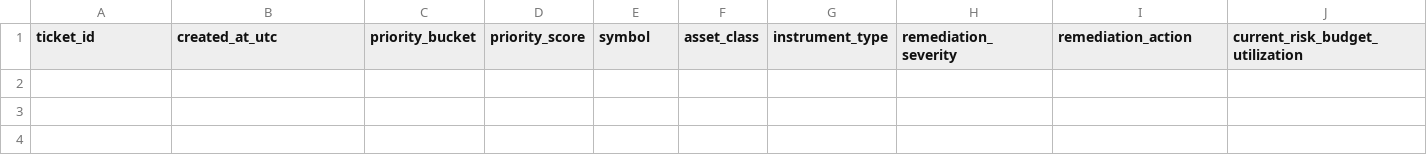
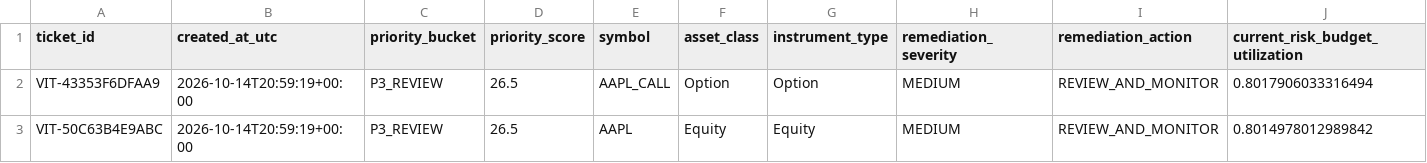
Before and after one commit to Agunp1/AI-Financial-Analyst, a CSV file: day70_approval_queue.csv, drawn as a sheet; only a part is shown; rows hold the shown columns only; the diff names each change by its address in the sheet, - before the commit and + after, or states it on an @@ line.

```diff
--- a/day70_approval_queue.csv
+++ b/day70_approval_queue.csv
+row 2: VIT-43353F6DFAA9 | 2026-10-14T20:59:19+00:00 | P3_REVIEW | 26.5 | AAPL_CALL | Option | Option | MEDIUM | REVIEW_AND_MONITOR | 0.8017906033316494
+row 3: VIT-50C63B4E9ABC | 2026-10-14T20:59:19+00:00 | P3_REVIEW | 26.5 | AAPL | Equity | Equity | MEDIUM | REVIEW_AND_MONITOR | 0.8014978012989842
```
Also changed, not shown: day67_risk_alerts.csv, day68_governance_actions.csv, 29 other files.
